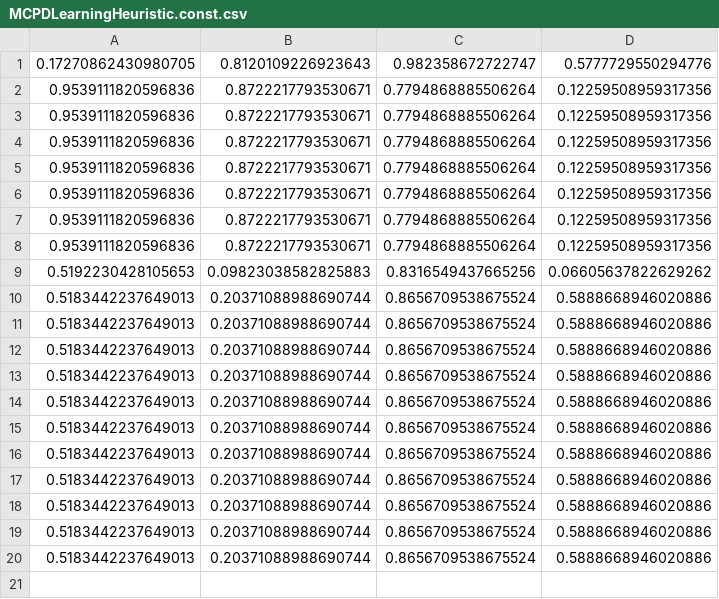
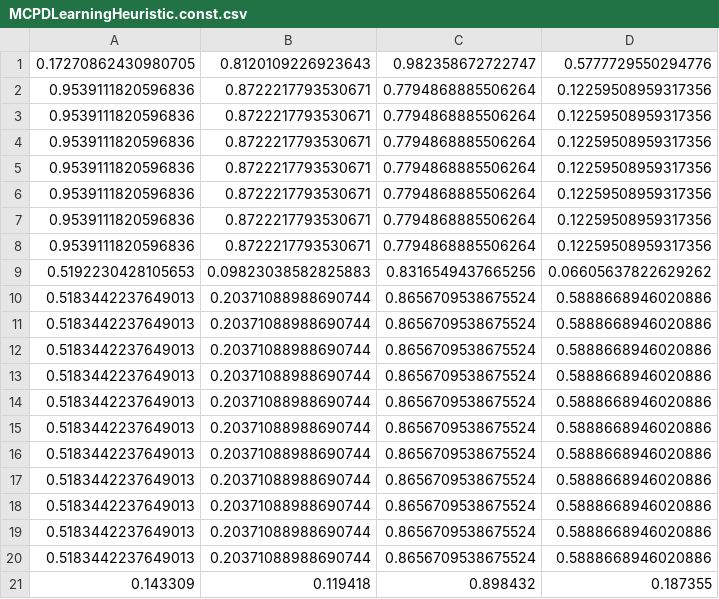
Before and after one commit to motoxnate/konaneAI, a CSV file: const/MCPDLearningHeuristic.const.csv, drawn as a sheet; the diff names each change by its address in the sheet, - before the commit and + after, or states it on an @@ line.

```diff
--- a/const/MCPDLearningHeuristic.const.csv
+++ b/const/MCPDLearningHeuristic.const.csv
+row 21: 0.143309 | 0.119418 | 0.898432 | 0.187355
```
Also changed, not shown: 2 other files.
